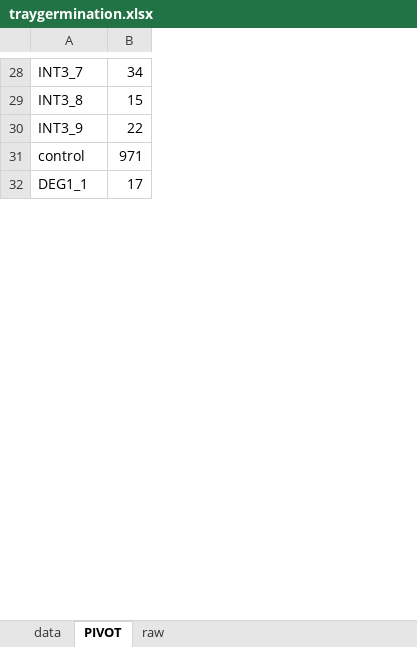
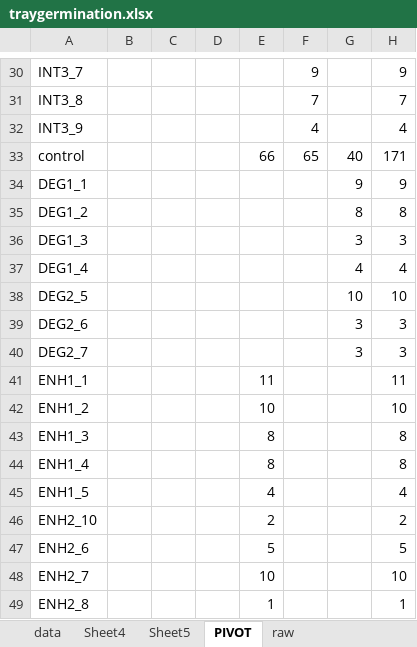
Before and after one commit to steph4301/chaparraldegradation_2022, an Excel workbook: processed/traygermination.xlsx, sheet PIVOT, drawn as a sheet; only a part is shown, gaps mark what is left out; values as stored, in another font and other column widths than the file's, no borders; addresses are those after the commit; the diff covers the shown part only; the diff names each change by its address in the sheet, - before the commit and + after, or states it on an @@ line.

```diff
--- a/processed/traygermination.xlsx (sheet PIVOT)
+++ b/processed/traygermination.xlsx (sheet PIVOT)
+sheet tab: Sheet4
+sheet tab: Sheet5
+column B, empty
+column C, empty
+column D, empty
+column E, row 33: 66
+column F, rows 30-33: 9 | 7 | 4 | 65
+column G, rows 33-34: 40 | 9
-H30: 34
+H30: 9
-H31: 15
+H31: 7
-H32: 22
+H32: 4
-H33: 971
+H33: 171
-H34: 17
+H34: 9
+row 35: DEG1_2 |  |  |  |  |  | 8 | 8
+row 36: DEG1_3 |  |  |  |  |  | 3 | 3
+row 37: DEG1_4 |  |  |  |  |  | 4 | 4
+row 38: DEG2_5 |  |  |  |  |  | 10 | 10
+row 39: DEG2_6 |  |  |  |  |  | 3 | 3
+row 40: DEG2_7 |  |  |  |  |  | 3 | 3
+row 41: ENH1_1 |  |  |  | 11 |  |  | 11
+row 42: ENH1_2 |  |  |  | 10 |  |  | 10
+row 43: ENH1_3 |  |  |  | 8 |  |  | 8
+row 44: ENH1_4 |  |  |  | 8 |  |  | 8
+row 45: ENH1_5 |  |  |  | 4 |  |  | 4
+row 46: ENH2_10 |  |  |  | 2 |  |  | 2
+row 47: ENH2_6 |  |  |  | 5 |  |  | 5
+row 48: ENH2_7 |  |  |  | 10 |  |  | 10
+row 49: ENH2_8 |  |  |  | 1 |  |  | 1
```
Also changed, not shown: 142 added rows, 49 removed rows, 5 moved rows and 46 edited cells elsewhere in this sheet, 4 other files.
